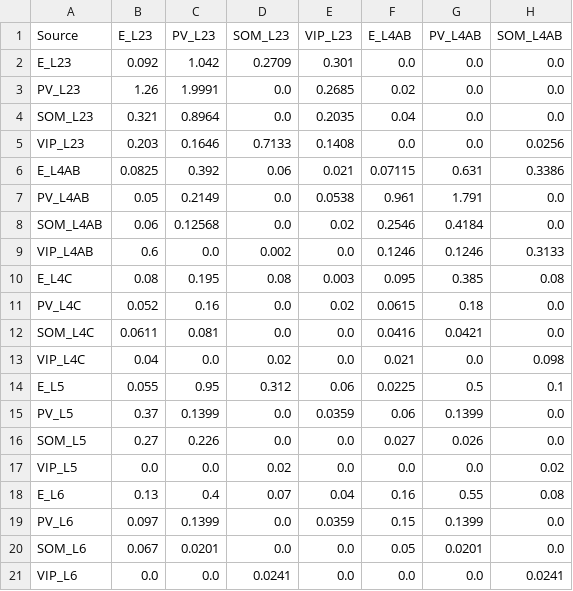
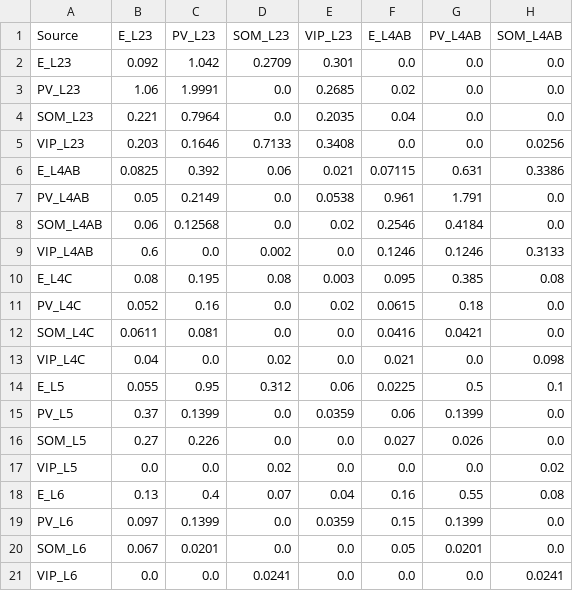
Before and after one commit to m-proust/Cortical-Column, a CSV file: config/conductances_AMPA2_alpha_v2.csv, drawn as a sheet; only a part is shown; the diff names each change by its address in the sheet, - before the commit and + after, or states it on an @@ line.

```diff
--- a/config/conductances_AMPA2_alpha_v2.csv
+++ b/config/conductances_AMPA2_alpha_v2.csv
-B3 (E_L23): 1.26
+B3 (E_L23): 1.06
-B4 (E_L23): 0.321
+B4 (E_L23): 0.221
-C4 (PV_L23): 0.8964
+C4 (PV_L23): 0.7964
-E5 (VIP_L23): 0.1408
+E5 (VIP_L23): 0.3408
```
Also changed, not shown: config/conductances_NMDA2_alpha_v2.csv, 2 other files.
